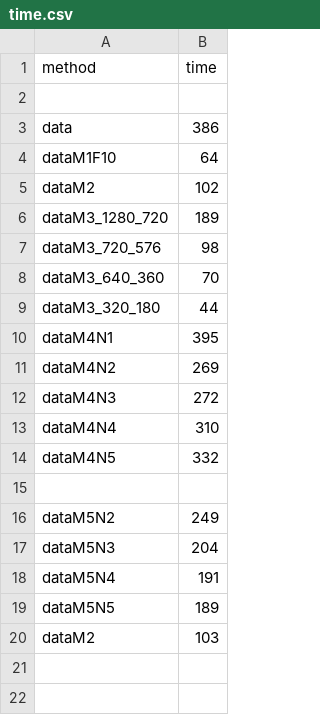
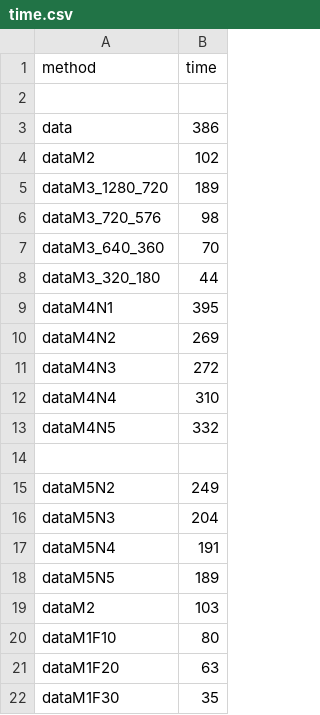
Before and after one commit to abhishekark17/Traffic-Density-Estimation, a CSV file: analysis/data/time.csv, drawn as a sheet; removed rows and columns are numbered as before the commit, all else as after; the diff names each change by its address in the sheet, - before the commit and + after, or states it on an @@ line.

```diff
--- a/analysis/data/time.csv
+++ b/analysis/data/time.csv
-row 4: dataM1F10 | 64
+row 20: dataM1F10 | 80
+row 21: dataM1F20 | 63
+row 22: dataM1F30 | 35
```
Also changed, not shown: 11 other files.
